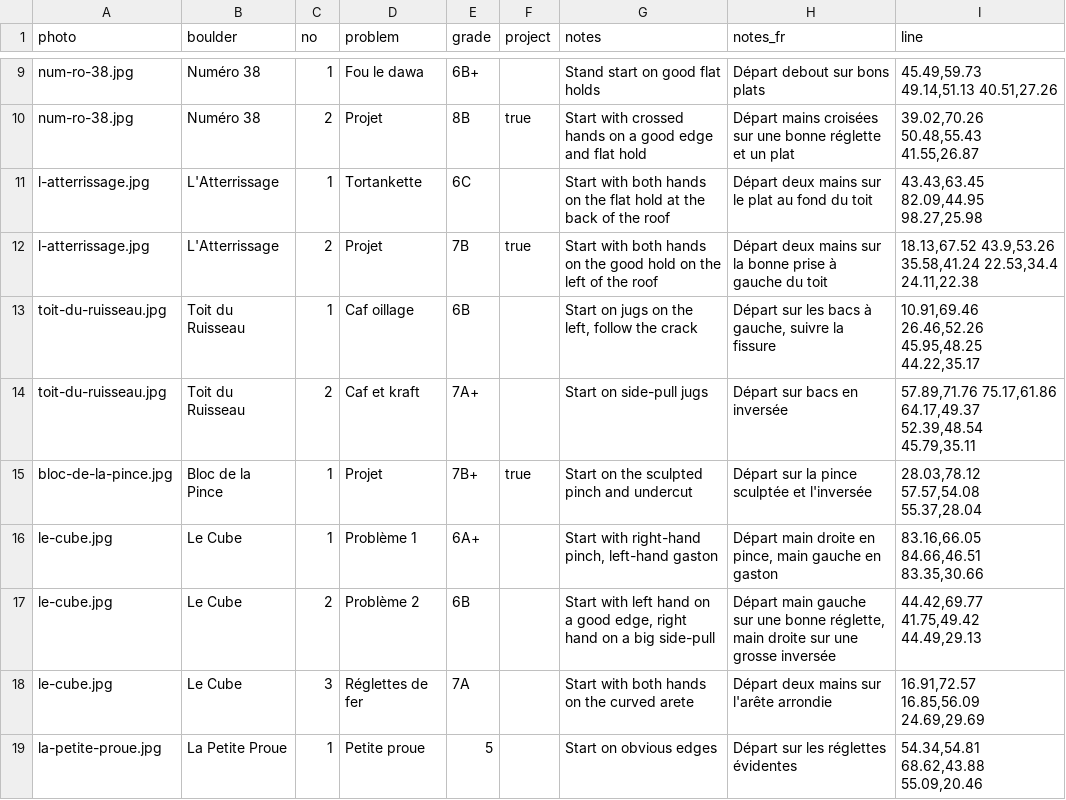
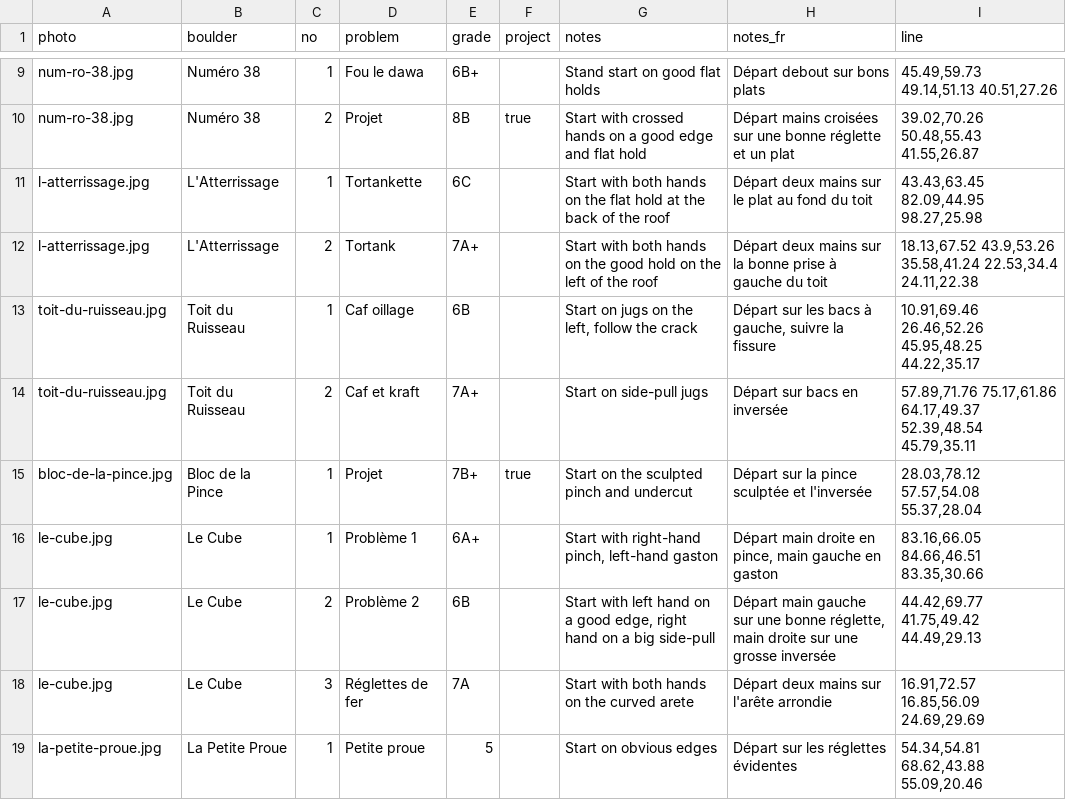
Before and after one commit to jonreading81/suffet-topo, a CSV file: data/boulders.csv, drawn as a sheet; only a part is shown, gaps mark what is left out.

```diff
--- a/data/boulders.csv
+++ b/data/boulders.csv
@@ -11,3 +11,3 @@
 "l-atterrissage.jpg","L'Atterrissage",1,"Tortankette","6C","","Start with both hands on the flat hold at the back of the roof","Départ deux mains sur le plat au fond du toit","43.43,63.45 82.09,44.95 98.27,25.98"
-"l-atterrissage.jpg","L'Atterrissage",2,"Projet","7B","true","Start with both hands on the good hold on the left of the roof","Départ deux mains sur la bonne prise à gauche du toit","18.13,67.52 43.9,53.26 35.58,41.24 22.53,34.4 24.11,22.38"
+"l-atterrissage.jpg","L'Atterrissage",2,"Tortank","7A+","","Start with both hands on the good hold on the left of the roof","Départ deux mains sur la bonne prise à gauche du toit","18.13,67.52 43.9,53.26 35.58,41.24 22.53,34.4 24.11,22.38"
 "toit-du-ruisseau.jpg","Toit du Ruisseau",1,"Caf oillage","6B","","Start on jugs on the left, follow the crack","Départ sur les bacs à gauche, suivre la fissure","10.91,69.46 26.46,52.26 45.95,48.25 44.22,35.17"
```
Also changed, not shown: 4 other files.
